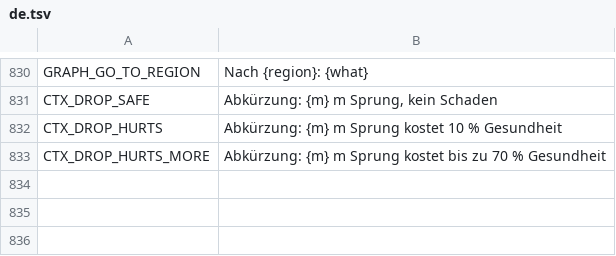
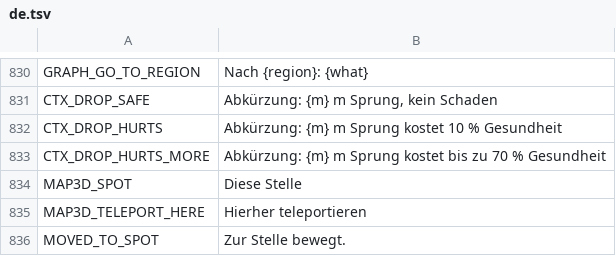
Before and after one commit to myso-kr/hell-is-us-mod, a TSV file: assets/i18n/de.tsv, drawn as a sheet; only a part is shown, gaps mark what is left out.

```diff
--- a/assets/i18n/de.tsv
+++ b/assets/i18n/de.tsv
@@ -833 +833,4 @@ CTX_DROP_HURTS	Abkürzung: {m} m Sprung kostet 10 % Gesundheit
 CTX_DROP_HURTS_MORE	Abkürzung: {m} m Sprung kostet bis zu 70 % Gesundheit
+MAP3D_SPOT	Diese Stelle
+MAP3D_TELEPORT_HERE	Hierher teleportieren
+MOVED_TO_SPOT	Zur Stelle bewegt.
```
Also changed, not shown: assets/i18n/fr.tsv, assets/i18n/ja.tsv, 13 other files.
